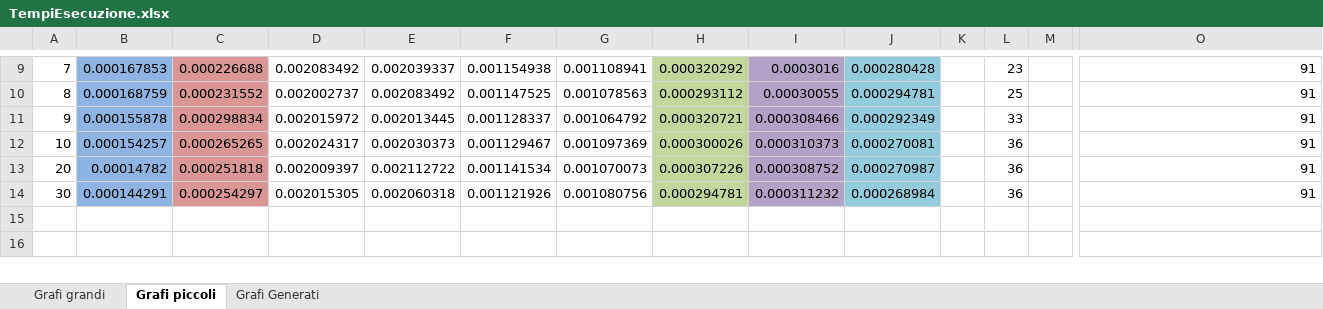
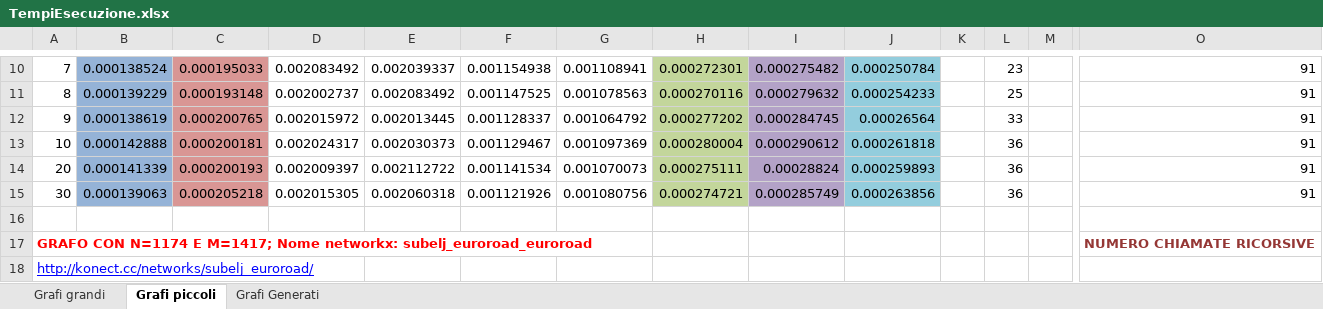
Before and after one commit to sromanss/L-IsolatedMaximalClique, an Excel workbook: TempiEsecuzione.xlsx, sheet Grafi piccoli, drawn as a sheet; only a part is shown, gaps mark what is left out; the shorter side is filled out with more unchanged rows; values as stored, in another font and other column widths than the file's, no borders; charts and pictures not drawn; addresses are those after the commit; rows hold the shown columns only; the diff covers the shown part only; the diff names each change by its address in the sheet, - before the commit and + after, or states it on an @@ line.

```diff
--- a/TempiEsecuzione.xlsx (sheet Grafi piccoli)
+++ b/TempiEsecuzione.xlsx (sheet Grafi piccoli)
-B10: 0.000167853
+B10: 0.000138524
-C10: 0.000226688
+C10: 0.000195033
-H10: 0.000320292
+H10: 0.000272301
-I10: 0.0003016
+I10: 0.000275482
-J10: 0.000280428
+J10: 0.000250784
-B11: 0.000168759
+B11: 0.000139229
-C11: 0.000231552
+C11: 0.000193148
-H11: 0.000293112
+H11: 0.000270116
-I11: 0.00030055
+I11: 0.000279632
-J11: 0.000294781
+J11: 0.000254233
-B12: 0.000155878
+B12: 0.000138619
-C12: 0.000298834
+C12: 0.000200765
-H12: 0.000320721
+H12: 0.000277202
-I12: 0.000308466
+I12: 0.000284745
-J12: 0.000292349
+J12: 0.00026564
-B13: 0.000154257
+B13: 0.000142888
-C13: 0.000265265
+C13: 0.000200181
-H13: 0.000300026
+H13: 0.000280004
-I13: 0.000310373
+I13: 0.000290612
-J13: 0.000270081
+J13: 0.000261818
-B14: 0.00014782
+B14: 0.000141339
-C14: 0.000251818
+C14: 0.000200193
-H14: 0.000307226
+H14: 0.000275111
-I14: 0.000308752
+I14: 0.00028824
-J14: 0.000270987
+J14: 0.000259893
-B15: 0.000144291
+B15: 0.000139063
-C15: 0.000254297
+C15: 0.000205218
-H15: 0.000294781
+H15: 0.000274721
-I15: 0.000311232
+I15: 0.000285749
-J15: 0.000268984
+J15: 0.000263856
+row 17: GRAFO CON N=1174 E M=1417; Nome networkx: subelj_euroroad_euroroad |  |  |  |  |  |  |  |  |  |  |  |  | NUMERO CHIAMATE RICORSIVE
+row 18: http://konect.cc/networks/subelj_euroroad/
```
Also changed, not shown: 14 added rows, 15 removed rows, 1 moved row, 92 edited cells and cell formats elsewhere in this sheet, sheet Grafi Generati, sheet Grafi grandi, charts or pictures, 2 other files.
